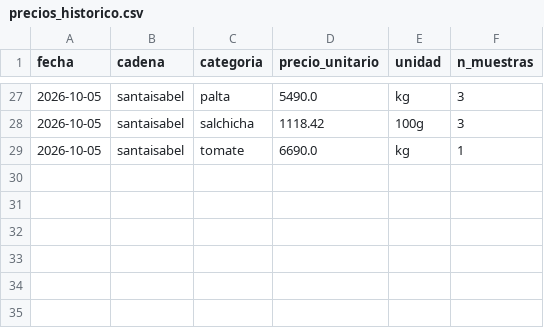
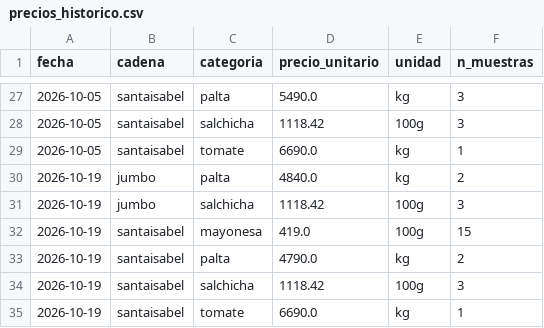
Before and after one commit to pablotapiav/indice_completo, a CSV file: data/precios_historico.csv, drawn as a sheet; only a part is shown, gaps mark what is left out.

Commit message:
data: actualización semanal del Índice del Completo

```diff
--- a/data/precios_historico.csv
+++ b/data/precios_historico.csv
@@ -29 +29,7 @@ fecha,cadena,categoria,precio_unitario,unidad,n_muestras
 2026-10-05,santaisabel,tomate,6690.0,kg,1
+2026-10-19,jumbo,palta,4840.0,kg,2
+2026-10-19,jumbo,salchicha,1118.42,100g,3
+2026-10-19,santaisabel,mayonesa,419.0,100g,15
+2026-10-19,santaisabel,palta,4790.0,kg,2
+2026-10-19,santaisabel,salchicha,1118.42,100g,3
+2026-10-19,santaisabel,tomate,6690.0,kg,1
```
Also changed, not shown: 3 other files.
